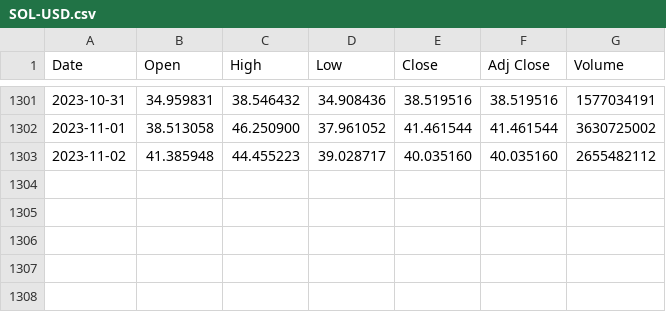
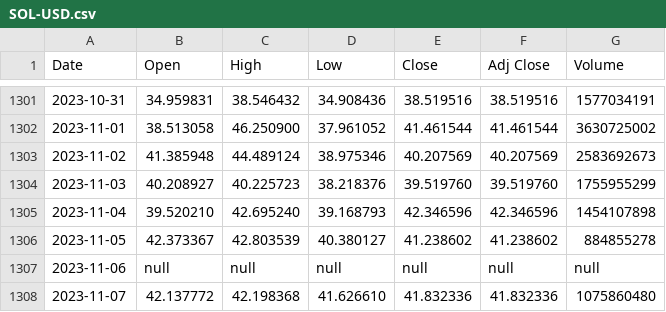
Before and after one commit to Chrisdeleon91/Algorithmic-Trading-Project-1, a CSV file: Resources/SOL-USD.csv, drawn as a sheet; only a part is shown, gaps mark what is left out.

```diff
--- a/Resources/SOL-USD.csv
+++ b/Resources/SOL-USD.csv
@@ -1302,2 +1302,7 @@ Date,Open,High,Low,Close,Adj Close,Volume
 2023-11-01,38.513058,46.250900,37.961052,41.461544,41.461544,3630725002
-2023-11-02,41.385948,44.455223,39.028717,40.035160,40.035160,2655482112
+2023-11-02,41.385948,44.489124,38.975346,40.207569,40.207569,2583692673
+2023-11-03,40.208927,40.225723,38.218376,39.519760,39.519760,1755955299
+2023-11-04,39.520210,42.695240,39.168793,42.346596,42.346596,1454107898
+2023-11-05,42.373367,42.803539,40.380127,41.238602,41.238602,884855278
+2023-11-06,null,null,null,null,null,null
+2023-11-07,42.137772,42.198368,41.626610,41.832336,41.832336,1075860480
```
Also changed, not shown: 5 other files.
